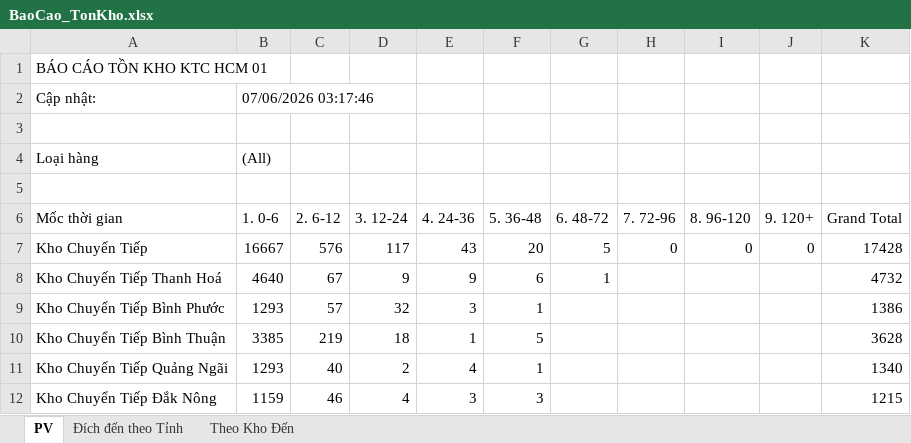
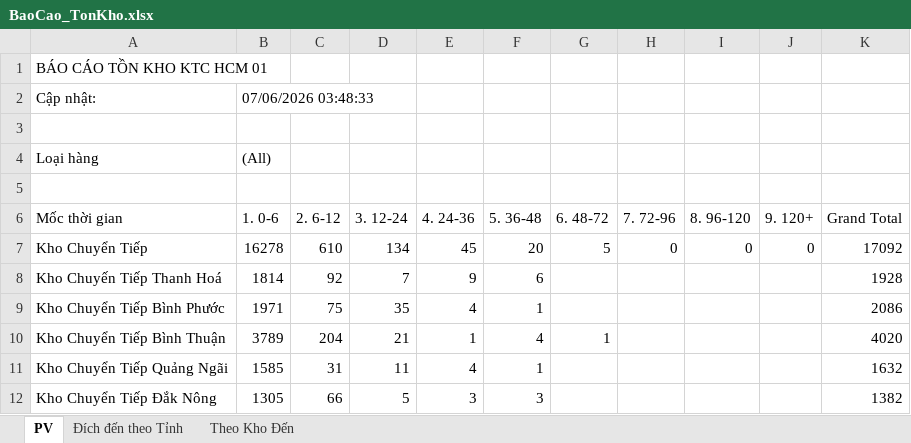
Before and after one commit to ImDiDinne/ktchcm01, an Excel workbook: BaoCao_TonKho.xlsx, sheet PV, drawn as a sheet; only a part is shown; values as stored, in another font and other column widths than the file's, no borders; the diff covers the shown part only; the diff names each change by its address in the sheet, - before the commit and + after, or states it on an @@ line.

```diff
--- a/BaoCao_TonKho.xlsx (sheet PV)
+++ b/BaoCao_TonKho.xlsx (sheet PV)
-B2 (1. 0-6): 07/06/2026 03:17:46
+B2 (1. 0-6): 07/06/2026 03:48:33
-B7 (1. 0-6): 16667
+B7 (1. 0-6): 16278
-C7 (2. 6-12): 576
+C7 (2. 6-12): 610
-D7 (3. 12-24): 117
+D7 (3. 12-24): 134
-E7 (4. 24-36): 43
+E7 (4. 24-36): 45
-K7 (Grand Total): 17428
+K7 (Grand Total): 17092
-B8 (1. 0-6): 4640
+B8 (1. 0-6): 1814
-C8 (2. 6-12): 67
+C8 (2. 6-12): 92
-D8 (3. 12-24): 9
+D8 (3. 12-24): 7
-G8 (6. 48-72): 1
+G8 (6. 48-72): (empty)
-K8 (Grand Total): 4732
+K8 (Grand Total): 1928
-B9 (1. 0-6): 1293
+B9 (1. 0-6): 1971
-C9 (2. 6-12): 57
+C9 (2. 6-12): 75
-D9 (3. 12-24): 32
+D9 (3. 12-24): 35
-E9 (4. 24-36): 3
+E9 (4. 24-36): 4
-K9 (Grand Total): 1386
+K9 (Grand Total): 2086
-B10 (1. 0-6): 3385
+B10 (1. 0-6): 3789
-C10 (2. 6-12): 219
+C10 (2. 6-12): 204
-D10 (3. 12-24): 18
+D10 (3. 12-24): 21
-F10 (5. 36-48): 5
+F10 (5. 36-48): 4
-G10 (6. 48-72): (empty)
+G10 (6. 48-72): 1
-K10 (Grand Total): 3628
+K10 (Grand Total): 4020
-B11 (1. 0-6): 1293
+B11 (1. 0-6): 1585
-C11 (2. 6-12): 40
+C11 (2. 6-12): 31
-D11 (3. 12-24): 2
+D11 (3. 12-24): 11
-K11 (Grand Total): 1340
+K11 (Grand Total): 1632
-B12 (1. 0-6): 1159
+B12 (1. 0-6): 1305
-C12 (2. 6-12): 46
+C12 (2. 6-12): 66
-D12 (3. 12-24): 4
+D12 (3. 12-24): 5
-K12 (Grand Total): 1215
+K12 (Grand Total): 1382
```
Also changed, not shown: 193 edited cells elsewhere in this sheet, sheet Đích đến theo Tỉnh, sheet Theo Kho Đến, 2 other files.
